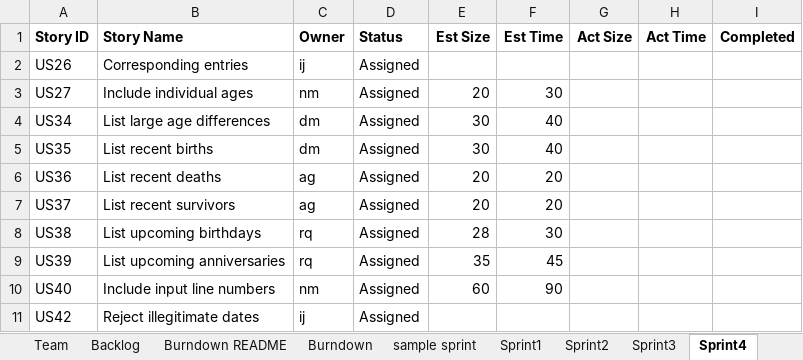
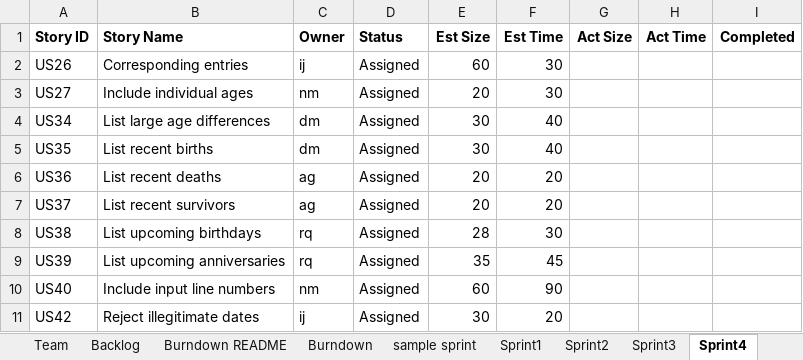
Before and after one commit to miahnaseem/SSW555_DRAIN, an Excel workbook: TeamDRAINReport.xlsx, sheet Sprint4, drawn as a sheet; values as stored, in another font and other column widths than the file's, no borders; the diff names each change by its address in the sheet, - before the commit and + after, or states it on an @@ line.

Commit message:
Completed updating sprint

```diff
--- a/TeamDRAINReport.xlsx (sheet Sprint4)
+++ b/TeamDRAINReport.xlsx (sheet Sprint4)
-E2 (Est Size): (empty)
+E2 (Est Size): 60
-F2 (Est Time): (empty)
+F2 (Est Time): 30
-E11 (Est Size): (empty)
+E11 (Est Size): 30
-F11 (Est Time): (empty)
+F11 (Est Time): 20
```
Also changed, not shown: sheet Sprint3, sheet Burndown, sheet Backlog.
